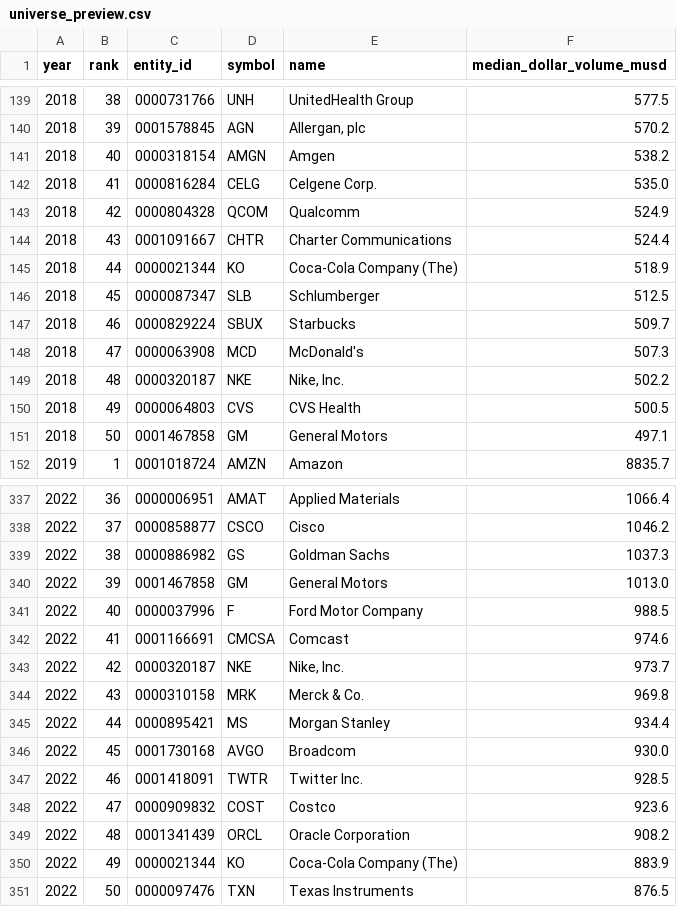
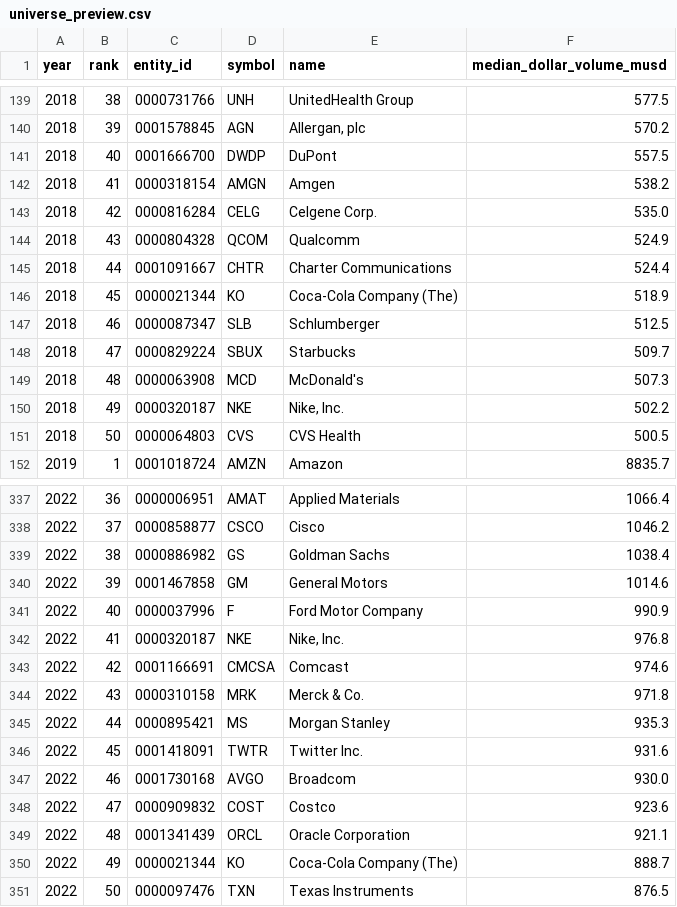
Before and after one commit to syedhamza2135/chrono-trader, a CSV file: research/audit/universe_preview.csv, drawn as a sheet; only a part is shown, gaps mark what is left out; the diff covers the shown part only.

```diff
--- a/research/audit/universe_preview.csv
+++ b/research/audit/universe_preview.csv
@@ -140,13 +140,13 @@ year,rank,entity_id,symbol,name,median_dollar_volume_musd
 2018,39,0001578845,AGN,"Allergan, plc",570.2
-2018,40,0000318154,AMGN,Amgen,538.2
-2018,41,0000816284,CELG,Celgene Corp.,535.0
-2018,42,0000804328,QCOM,Qualcomm,524.9
-2018,43,0001091667,CHTR,Charter Communications,524.4
-2018,44,0000021344,KO,Coca-Cola Company (The),518.9
-2018,45,0000087347,SLB,Schlumberger,512.5
-2018,46,0000829224,SBUX,Starbucks,509.7
-2018,47,0000063908,MCD,McDonald's,507.3
-2018,48,0000320187,NKE,"Nike, Inc.",502.2
-2018,49,0000064803,CVS,CVS Health,500.5
-2018,50,0001467858,GM,General Motors,497.1
+2018,40,0001666700,DWDP,DuPont,557.5
+2018,41,0000318154,AMGN,Amgen,538.2
+2018,42,0000816284,CELG,Celgene Corp.,535.0
+2018,43,0000804328,QCOM,Qualcomm,524.9
+2018,44,0001091667,CHTR,Charter Communications,524.4
+2018,45,0000021344,KO,Coca-Cola Company (The),518.9
+2018,46,0000087347,SLB,Schlumberger,512.5
+2018,47,0000829224,SBUX,Starbucks,509.7
+2018,48,0000063908,MCD,McDonald's,507.3
+2018,49,0000320187,NKE,"Nike, Inc.",502.2
+2018,50,0000064803,CVS,CVS Health,500.5
 2019,1,0001018724,AMZN,Amazon,8835.7
@@ -338,14 +338,14 @@ year,rank,entity_id,symbol,name,median_dollar_volume_musd
 2022,37,0000858877,CSCO,Cisco,1046.2
-2022,38,0000886982,GS,Goldman Sachs,1037.3
-2022,39,0001467858,GM,General Motors,1013.0
-2022,40,0000037996,F,Ford Motor Company,988.5
-2022,41,0001166691,CMCSA,Comcast,974.6
-2022,42,0000320187,NKE,"Nike, Inc.",973.7
-2022,43,0000310158,MRK,Merck & Co.,969.8
-2022,44,0000895421,MS,Morgan Stanley,934.4
-2022,45,0001730168,AVGO,Broadcom,930.0
-2022,46,0001418091,TWTR,Twitter Inc.,928.5
+2022,38,0000886982,GS,Goldman Sachs,1038.4
+2022,39,0001467858,GM,General Motors,1014.6
+2022,40,0000037996,F,Ford Motor Company,990.9
+2022,41,0000320187,NKE,"Nike, Inc.",976.8
+2022,42,0001166691,CMCSA,Comcast,974.6
+2022,43,0000310158,MRK,Merck & Co.,971.8
+2022,44,0000895421,MS,Morgan Stanley,935.3
+2022,45,0001418091,TWTR,Twitter Inc.,931.6
+2022,46,0001730168,AVGO,Broadcom,930.0
 2022,47,0000909832,COST,Costco,923.6
-2022,48,0001341439,ORCL,Oracle Corporation,908.2
-2022,49,0000021344,KO,Coca-Cola Company (The),883.9
+2022,48,0001341439,ORCL,Oracle Corporation,921.1
+2022,49,0000021344,KO,Coca-Cola Company (The),888.7
 2022,50,0000097476,TXN,Texas Instruments,876.5
```
Also changed, not shown: 4 added rows, 4 removed rows and 48 edited cells elsewhere in this file, reference/entities.csv, research/audit/news_by_year.csv, 31 other files.
